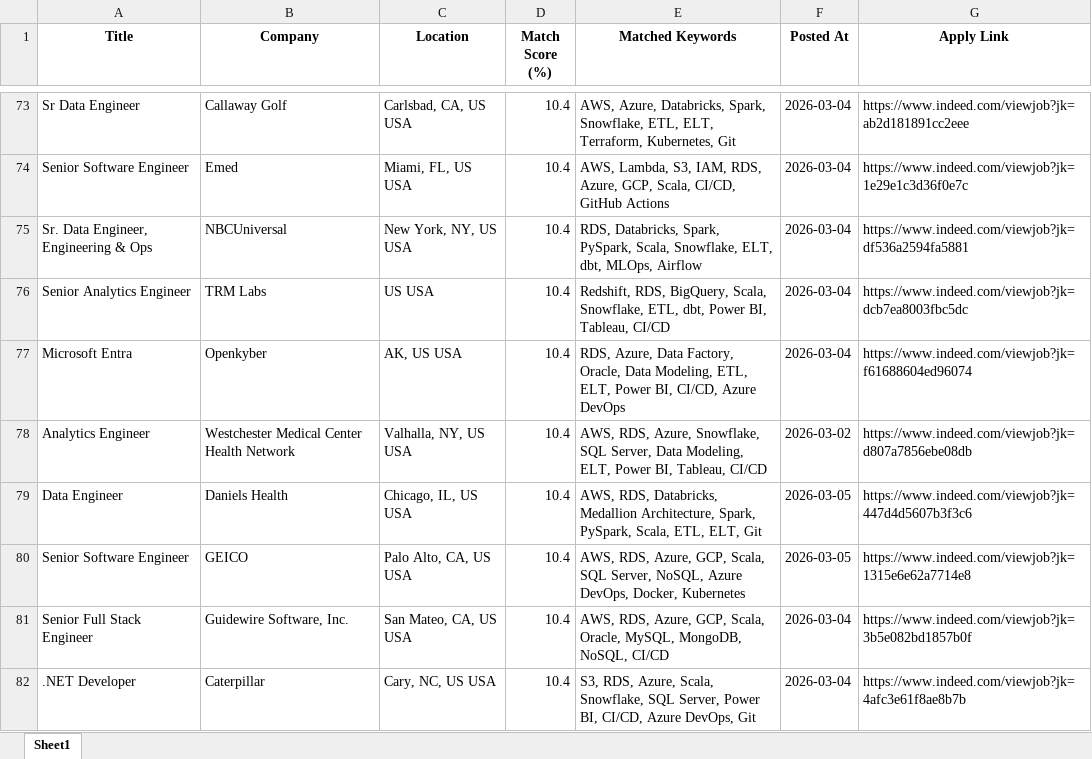
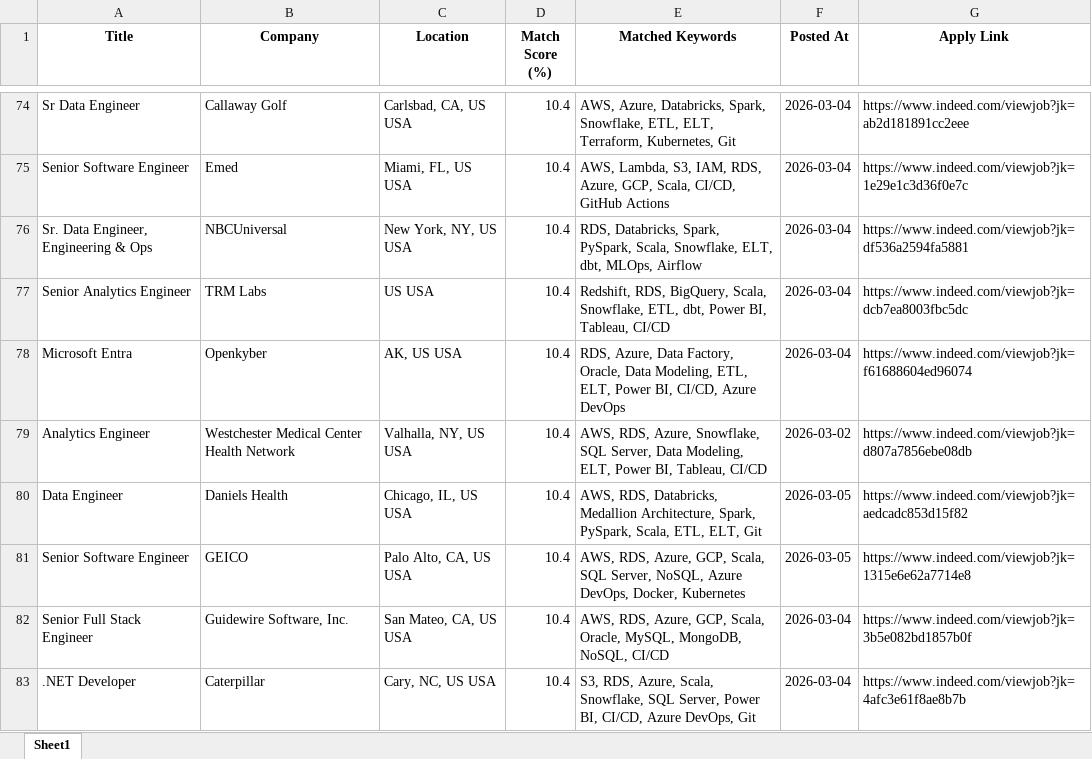
Before and after one commit to ssriramteja/Indeed_job_scrapper_DE, an Excel workbook: results/job_matches_2026-03-05.xlsx, sheet Sheet1, drawn as a sheet; only a part is shown, gaps mark what is left out; values as stored, in another font and other column widths than the file's, no borders; addresses are those after the commit; the diff covers the shown part only; the diff names each change by its address in the sheet, - before the commit and + after, or states it on an @@ line.

```diff
--- a/results/job_matches_2026-03-05.xlsx (sheet Sheet1)
+++ b/results/job_matches_2026-03-05.xlsx (sheet Sheet1)
-G80 (Apply Link): https://www.indeed.com/viewjob?jk=447d4d5607b3f3c6
+G80 (Apply Link): https://www.indeed.com/viewjob?jk=aedcadc853d15f82
```
Also changed, not shown: 9 added rows, 7 removed rows and 1 moved row elsewhere in this sheet, 2 other files.
